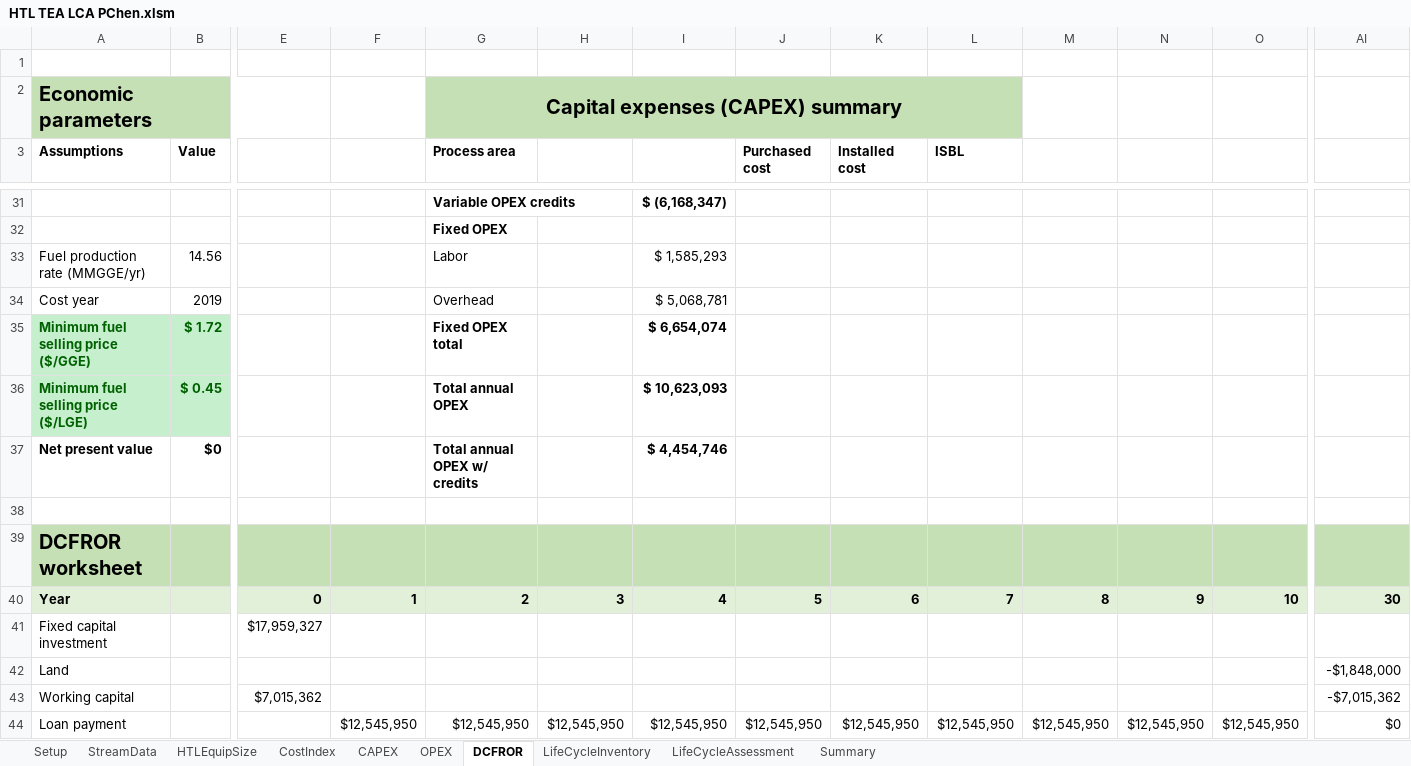
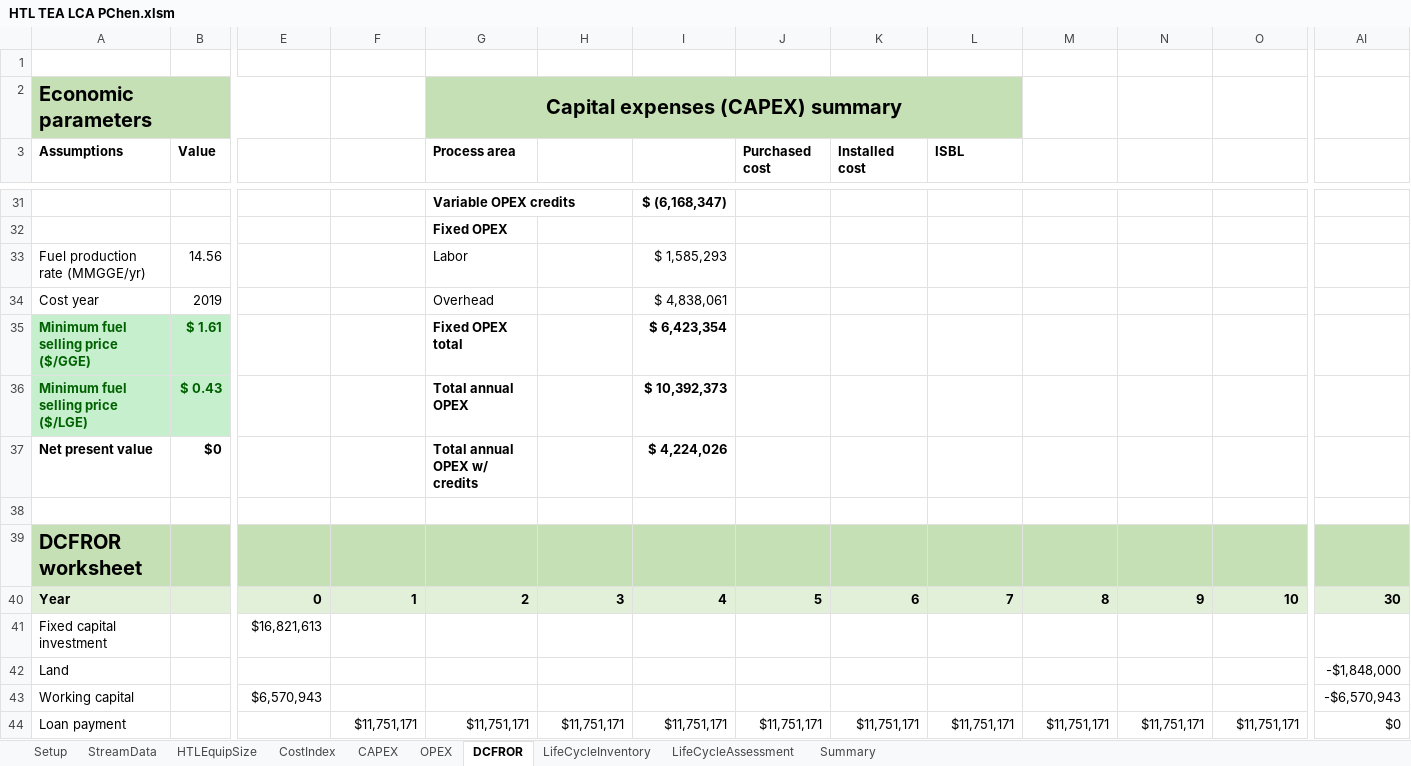
Before and after one commit to pchen-csu/htl-assessment, an Excel workbook: HTL TEA LCA PChen.xlsm, sheet DCFROR, drawn as a sheet; only a part is shown, gaps mark what is left out; values as stored, in another font and other column widths than the file's, no borders; charts and pictures not drawn; removed rows and columns are numbered as before the commit, all else as after; rows hold the shown columns only; the diff covers the shown part only; the diff names each change by its address in the sheet, - before the commit and + after, or states it on an @@ line.

Commit message:
Add files via upload

```diff
--- a/HTL TEA LCA PChen.xlsm (sheet DCFROR)
+++ b/HTL TEA LCA PChen.xlsm (sheet DCFROR)
-I34: $ 5,068,781
+I34: $ 4,838,061
-B35 (Value): $ 1.72
+B35 (Value): $ 1.61
-I35: $ 6,654,074
+I35: $ 6,423,354
-B36 (Value): $ 0.45
+B36 (Value): $ 0.43
-I36: $ 10,623,093
+I36: $ 10,392,373
-I37: $ 4,454,746
+I37: $ 4,224,026
-row 41: Fixed capital investment |  | $17,959,327
+row 41: Fixed capital investment |  | $16,821,613
-E43: $7,015,362
+E43: $6,570,943
-AI43: -$7,015,362
+AI43: -$6,570,943
-F44: $12,545,950
+F44: $11,751,171
-G44 (Process area): $12,545,950
+G44 (Process area): $11,751,171
-H44: $12,545,950
+H44: $11,751,171
-I44: $12,545,950
+I44: $11,751,171
-J44 (Purchased cost): $12,545,950
+J44 (Purchased cost): $11,751,171
-K44 (Installed cost): $12,545,950
+K44 (Installed cost): $11,751,171
-L44 (ISBL): $12,545,950
+L44 (ISBL): $11,751,171
-M44: $12,545,950
+M44: $11,751,171
-N44: $12,545,950
+N44: $11,751,171
-O44: $12,545,950
+O44: $11,751,171
```
Also changed, not shown: 12 added rows, 12 removed rows and 101 edited cells elsewhere in this sheet, sheet LifeCycleAssessment, sheet Summary, sheet CAPEX, sheet OPEX, sheet HTLEquipSize, charts or pictures.
